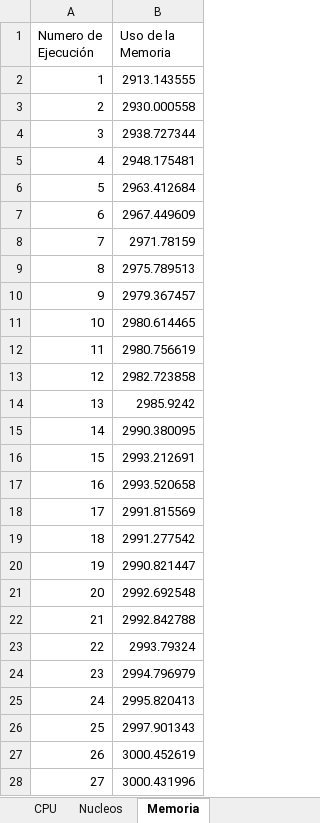
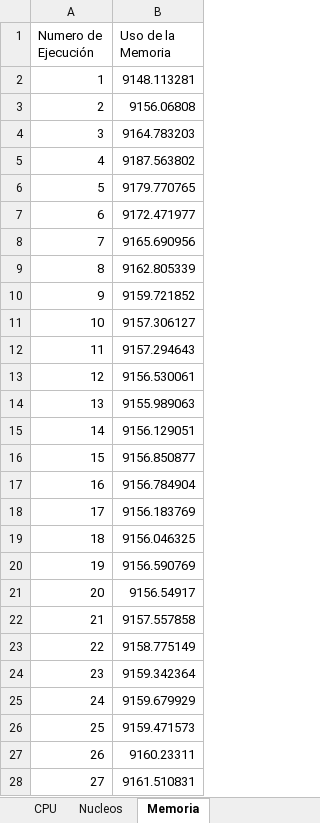
Before and after one commit to Frederick161021/BFOA_Paralelo, an Excel workbook: Desempeño_Algorimto.xlsx, sheet Memoria, drawn as a sheet; only a part is shown; values as stored, in another font and other column widths than the file's, no borders; charts and pictures not drawn; the diff covers the shown part only; the diff names each change by its address in the sheet, - before the commit and + after, or states it on an @@ line.

```diff
--- a/Desempeño_Algorimto.xlsx (sheet Memoria)
+++ b/Desempeño_Algorimto.xlsx (sheet Memoria)
-B2 (Uso de la Memoria): 2913.143555
+B2 (Uso de la Memoria): 9148.113281
-B3 (Uso de la Memoria): 2930.000558
+B3 (Uso de la Memoria): 9156.06808
-B4 (Uso de la Memoria): 2938.727344
+B4 (Uso de la Memoria): 9164.783203
-B5 (Uso de la Memoria): 2948.175481
+B5 (Uso de la Memoria): 9187.563802
-B6 (Uso de la Memoria): 2963.412684
+B6 (Uso de la Memoria): 9179.770765
-B7 (Uso de la Memoria): 2967.449609
+B7 (Uso de la Memoria): 9172.471977
-B8 (Uso de la Memoria): 2971.78159
+B8 (Uso de la Memoria): 9165.690956
-B9 (Uso de la Memoria): 2975.789513
+B9 (Uso de la Memoria): 9162.805339
-B10 (Uso de la Memoria): 2979.367457
+B10 (Uso de la Memoria): 9159.721852
-B11 (Uso de la Memoria): 2980.614465
+B11 (Uso de la Memoria): 9157.306127
-B12 (Uso de la Memoria): 2980.756619
+B12 (Uso de la Memoria): 9157.294643
-B13 (Uso de la Memoria): 2982.723858
+B13 (Uso de la Memoria): 9156.530061
-B14 (Uso de la Memoria): 2985.9242
+B14 (Uso de la Memoria): 9155.989063
-B15 (Uso de la Memoria): 2990.380095
+B15 (Uso de la Memoria): 9156.129051
-B16 (Uso de la Memoria): 2993.212691
+B16 (Uso de la Memoria): 9156.850877
-B17 (Uso de la Memoria): 2993.520658
+B17 (Uso de la Memoria): 9156.784904
-B18 (Uso de la Memoria): 2991.815569
+B18 (Uso de la Memoria): 9156.183769
-B19 (Uso de la Memoria): 2991.277542
+B19 (Uso de la Memoria): 9156.046325
-B20 (Uso de la Memoria): 2990.821447
+B20 (Uso de la Memoria): 9156.590769
-B21 (Uso de la Memoria): 2992.692548
+B21 (Uso de la Memoria): 9156.54917
-B22 (Uso de la Memoria): 2992.842788
+B22 (Uso de la Memoria): 9157.557858
-B23 (Uso de la Memoria): 2993.79324
+B23 (Uso de la Memoria): 9158.775149
-B24 (Uso de la Memoria): 2994.796979
+B24 (Uso de la Memoria): 9159.342364
-B25 (Uso de la Memoria): 2995.820413
+B25 (Uso de la Memoria): 9159.679929
-B26 (Uso de la Memoria): 2997.901343
+B26 (Uso de la Memoria): 9159.471573
-B27 (Uso de la Memoria): 3000.452619
+B27 (Uso de la Memoria): 9160.23311
-B28 (Uso de la Memoria): 3000.431996
+B28 (Uso de la Memoria): 9161.510831
```
Also changed, not shown: 70 removed rows and 3 edited cells elsewhere in this sheet, sheet Nucleos, sheet NFE, sheet CPU, sheet Fitness, sheet BlosumScore, charts or pictures, 6 other files.
